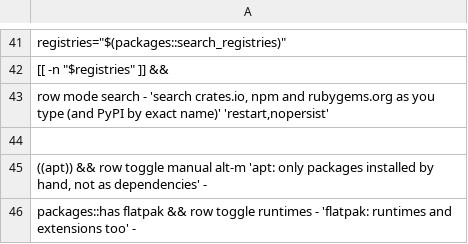
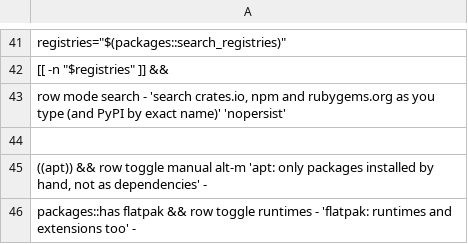
Before and after one commit to njhoffman/fzx, a TSV file: modules/packages/components.tsv, drawn as a sheet; only a part is shown, gaps mark what is left out.

```diff
--- a/modules/packages/components.tsv
+++ b/modules/packages/components.tsv
@@ -42,3 +42,3 @@ registries="$(packages::search_registries)"
 [[ -n "$registries" ]] &&
-  row mode search - 'search crates.io, npm and rubygems.org as you type (and PyPI by exact name)' 'restart,nopersist'
+  row mode search - 'search crates.io, npm and rubygems.org as you type (and PyPI by exact name)' 'nopersist'
 
```
Also changed, not shown: 8 other files.
